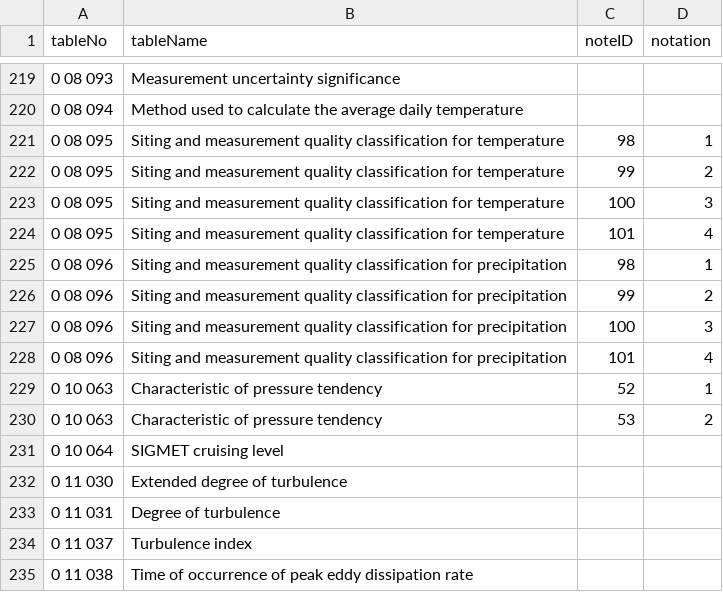
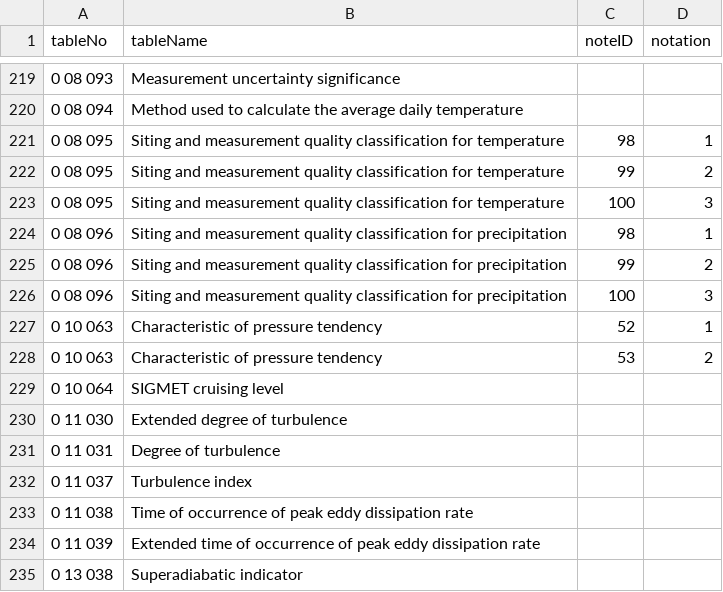
Before and after one commit to wmo-im/BUFR4, a CSV file: notes/BUFRCREX_CodeFlag_table.csv, drawn as a sheet; only a part is shown, gaps mark what is left out; the shorter side is filled out with more unchanged rows; the diff names each change by its address in the sheet, - before the commit and + after, or states it on an @@ line.

```diff
--- a/notes/BUFRCREX_CodeFlag_table.csv
+++ b/notes/BUFRCREX_CodeFlag_table.csv
-row 224: 0 08 095 | Siting and measurement quality classification for temperature | 101 | 4
-row 228: 0 08 096 | Siting and measurement quality classification for precipitation | 101 | 4
```
Also changed, not shown: notes/BUFRCREX_CodeFlag_notes.csv.
